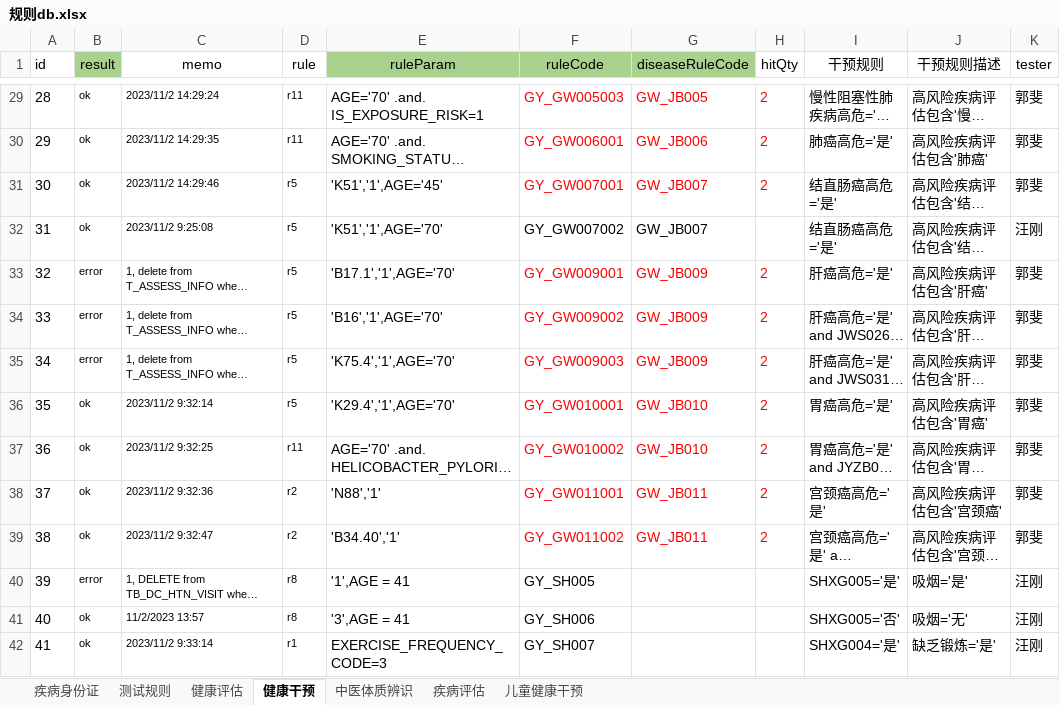
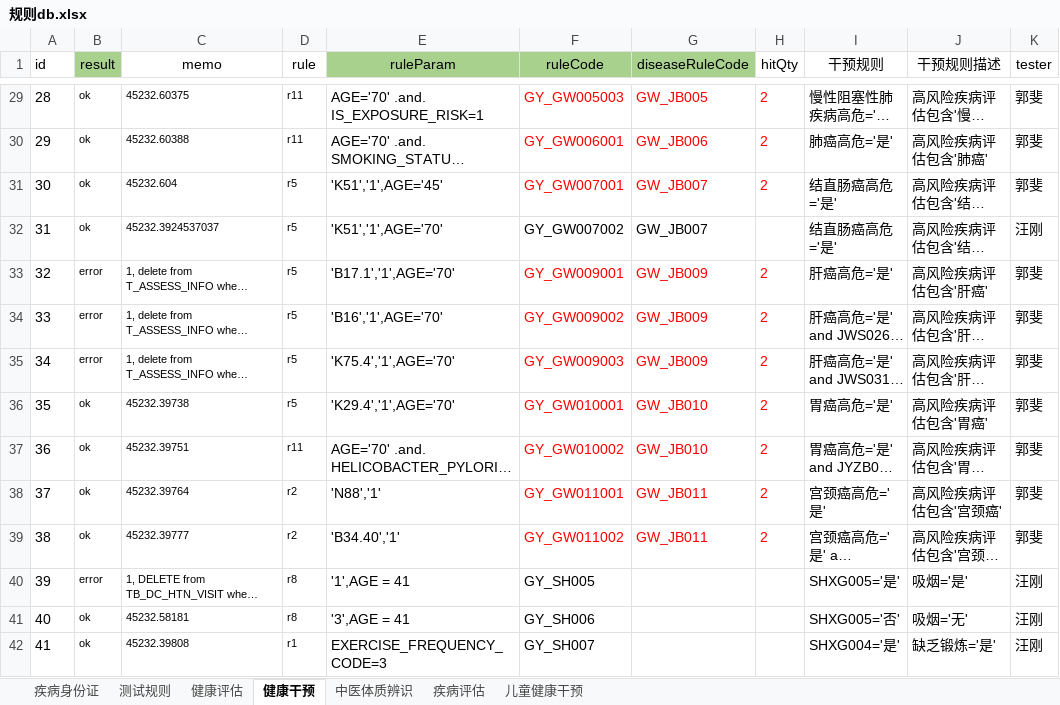
Before and after one commit to skducn/project, an Excel workbook: instance/zyjk/CHC/rule/规则db.xlsx, sheet 健康干预, drawn as a sheet; only a part is shown, gaps mark what is left out; long unchanged cells end in …; values as stored, in another font and other column widths than the file's, no borders; the diff covers the shown part only; the diff names each change by its address in the sheet, - before the commit and + after, or states it on an @@ line.

```diff
--- a/instance/zyjk/CHC/rule/规则db.xlsx (sheet 健康干预)
+++ b/instance/zyjk/CHC/rule/规则db.xlsx (sheet 健康干预)
-C29 (memo): 2023/11/2 14:29:24
+C29 (memo): 45232.60375
-C30 (memo): 2023/11/2 14:29:35
+C30 (memo): 45232.60388
-C31 (memo): 2023/11/2 14:29:46
+C31 (memo): 45232.604
-C32 (memo): 2023/11/2 9:25:08
+C32 (memo): 45232.3924537037
-C36 (memo): 2023/11/2 9:32:14
+C36 (memo): 45232.39738
-C37 (memo): 2023/11/2 9:32:25
+C37 (memo): 45232.39751
-C38 (memo): 2023/11/2 9:32:36
+C38 (memo): 45232.39764
-C39 (memo): 2023/11/2 9:32:47
+C39 (memo): 45232.39777
-C41 (memo): 11/2/2023 13:57
+C41 (memo): 45232.58181
-C42 (memo): 2023/11/2 9:33:14
+C42 (memo): 45232.39808
```
Also changed, not shown: 85 edited cells elsewhere in this sheet, 1 other file.
